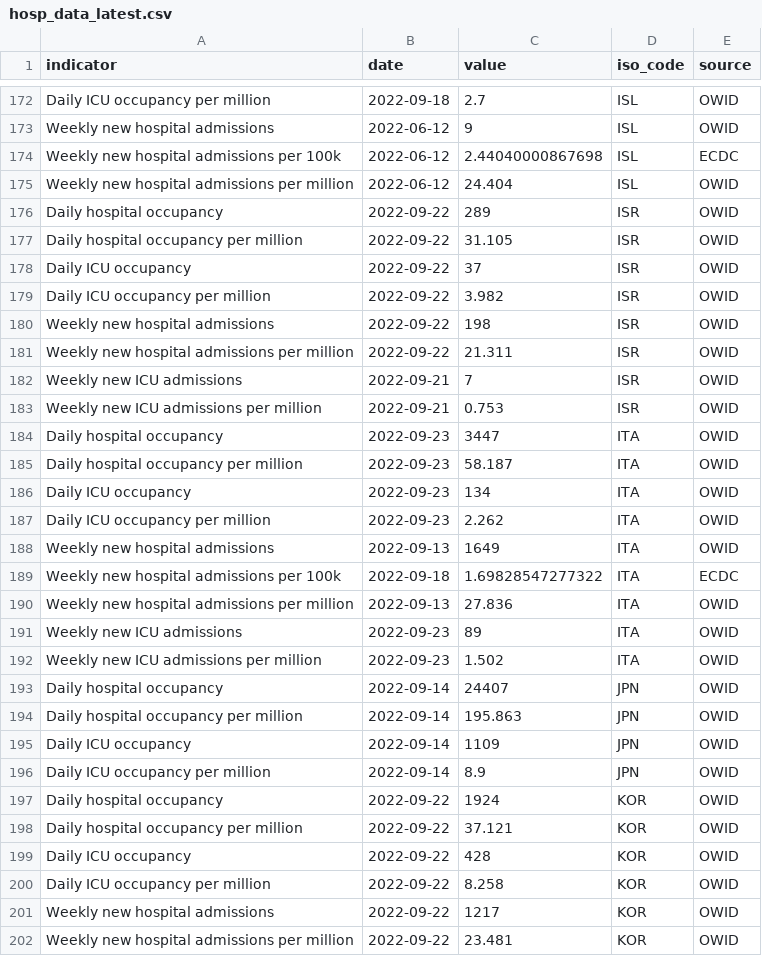
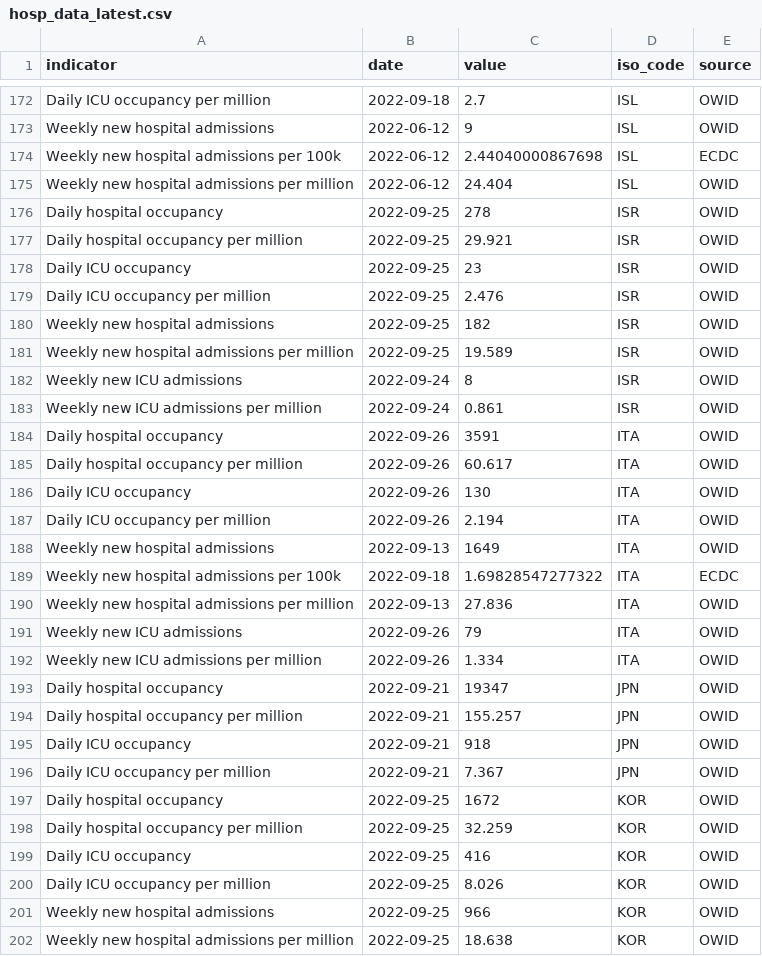
Before and after one commit to CDCgov/ITF_Power_BI, a CSV file: itf_dashboard/output/hosp_data_latest.csv, drawn as a sheet; only a part is shown, gaps mark what is left out; the diff covers the shown part only.

```diff
--- a/itf_dashboard/output/hosp_data_latest.csv
+++ b/itf_dashboard/output/hosp_data_latest.csv
@@ -175,14 +175,14 @@ Weekly new hospital admissions per 100k,2022-06-12,2.44040000867698,ISL,ECDC
 Weekly new hospital admissions per million,2022-06-12,24.404,ISL,OWID
-Daily hospital occupancy,2022-09-22,289,ISR,OWID
-Daily hospital occupancy per million,2022-09-22,31.105,ISR,OWID
-Daily ICU occupancy,2022-09-22,37,ISR,OWID
-Daily ICU occupancy per million,2022-09-22,3.982,ISR,OWID
-Weekly new hospital admissions,2022-09-22,198,ISR,OWID
-Weekly new hospital admissions per million,2022-09-22,21.311,ISR,OWID
-Weekly new ICU admissions,2022-09-21,7,ISR,OWID
-Weekly new ICU admissions per million,2022-09-21,0.753,ISR,OWID
-Daily hospital occupancy,2022-09-23,3447,ITA,OWID
-Daily hospital occupancy per million,2022-09-23,58.187,ITA,OWID
-Daily ICU occupancy,2022-09-23,134,ITA,OWID
-Daily ICU occupancy per million,2022-09-23,2.262,ITA,OWID
+Daily hospital occupancy,2022-09-25,278,ISR,OWID
+Daily hospital occupancy per million,2022-09-25,29.921,ISR,OWID
+Daily ICU occupancy,2022-09-25,23,ISR,OWID
+Daily ICU occupancy per million,2022-09-25,2.476,ISR,OWID
+Weekly new hospital admissions,2022-09-25,182,ISR,OWID
+Weekly new hospital admissions per million,2022-09-25,19.589,ISR,OWID
+Weekly new ICU admissions,2022-09-24,8,ISR,OWID
+Weekly new ICU admissions per million,2022-09-24,0.861,ISR,OWID
+Daily hospital occupancy,2022-09-26,3591,ITA,OWID
+Daily hospital occupancy per million,2022-09-26,60.617,ITA,OWID
+Daily ICU occupancy,2022-09-26,130,ITA,OWID
+Daily ICU occupancy per million,2022-09-26,2.194,ITA,OWID
 Weekly new hospital admissions,2022-09-13,1649,ITA,OWID
@@ -190,13 +190,13 @@ Weekly new hospital admissions per 100k,2022-09-18,1.69828547277322,ITA,ECDC
 Weekly new hospital admissions per million,2022-09-13,27.836,ITA,OWID
-Weekly new ICU admissions,2022-09-23,89,ITA,OWID
-Weekly new ICU admissions per million,2022-09-23,1.502,ITA,OWID
-Daily hospital occupancy,2022-09-14,24407,JPN,OWID
-Daily hospital occupancy per million,2022-09-14,195.863,JPN,OWID
-Daily ICU occupancy,2022-09-14,1109,JPN,OWID
-Daily ICU occupancy per million,2022-09-14,8.9,JPN,OWID
-Daily hospital occupancy,2022-09-22,1924,KOR,OWID
-Daily hospital occupancy per million,2022-09-22,37.121,KOR,OWID
-Daily ICU occupancy,2022-09-22,428,KOR,OWID
-Daily ICU occupancy per million,2022-09-22,8.258,KOR,OWID
-Weekly new hospital admissions,2022-09-22,1217,KOR,OWID
-Weekly new hospital admissions per million,2022-09-22,23.481,KOR,OWID
+Weekly new ICU admissions,2022-09-26,79,ITA,OWID
+Weekly new ICU admissions per million,2022-09-26,1.334,ITA,OWID
+Daily hospital occupancy,2022-09-21,19347,JPN,OWID
+Daily hospital occupancy per million,2022-09-21,155.257,JPN,OWID
+Daily ICU occupancy,2022-09-21,918,JPN,OWID
+Daily ICU occupancy per million,2022-09-21,7.367,JPN,OWID
+Daily hospital occupancy,2022-09-25,1672,KOR,OWID
+Daily hospital occupancy per million,2022-09-25,32.259,KOR,OWID
+Daily ICU occupancy,2022-09-25,416,KOR,OWID
+Daily ICU occupancy per million,2022-09-25,8.026,KOR,OWID
+Weekly new hospital admissions,2022-09-25,966,KOR,OWID
+Weekly new hospital admissions per million,2022-09-25,18.638,KOR,OWID
```
Also changed, not shown: 142 edited cells elsewhere in this file, itf_dashboard/output/preferred_testpos7.csv, itf_dashboard/output/preferred_tests14.csv, 2 other files.
